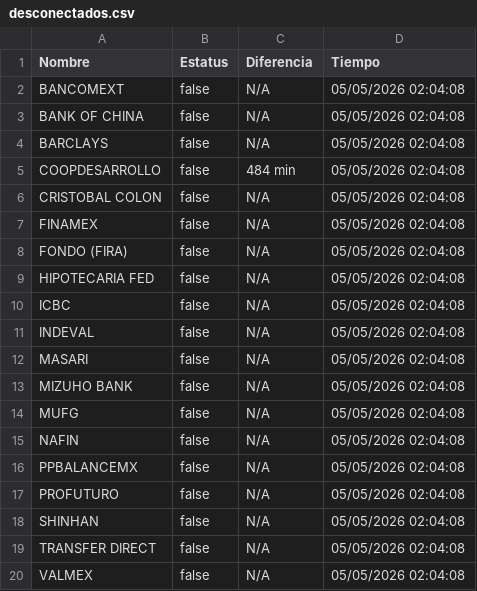
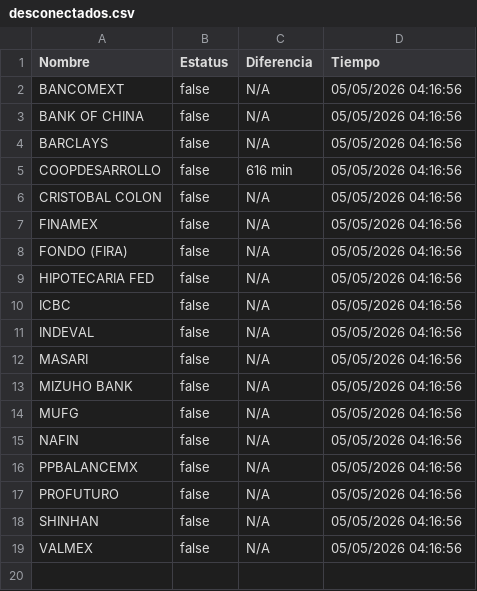
Before and after one commit to MoshiMoshi98/monspei-scrapper, a CSV file: salidas/desconectados.csv, drawn as a sheet.

```diff
--- a/salidas/desconectados.csv
+++ b/salidas/desconectados.csv
@@ -1,20 +1,19 @@
 Nombre,Estatus,Diferencia,Tiempo
-"BANCOMEXT",false,N/A,05/05/2026 02:04:08
-"BANK OF CHINA",false,N/A,05/05/2026 02:04:08
-"BARCLAYS",false,N/A,05/05/2026 02:04:08
-"COOPDESARROLLO",false,484 min,05/05/2026 02:04:08
-"CRISTOBAL COLON",false,N/A,05/05/2026 02:04:08
-"FINAMEX",false,N/A,05/05/2026 02:04:08
-"FONDO (FIRA)",false,N/A,05/05/2026 02:04:08
-"HIPOTECARIA FED",false,N/A,05/05/2026 02:04:08
-"ICBC",false,N/A,05/05/2026 02:04:08
-"INDEVAL",false,N/A,05/05/2026 02:04:08
-"MASARI",false,N/A,05/05/2026 02:04:08
-"MIZUHO BANK",false,N/A,05/05/2026 02:04:08
-"MUFG",false,N/A,05/05/2026 02:04:08
-"NAFIN",false,N/A,05/05/2026 02:04:08
-"PPBALANCEMX",false,N/A,05/05/2026 02:04:08
-"PROFUTURO",false,N/A,05/05/2026 02:04:08
-"SHINHAN",false,N/A,05/05/2026 02:04:08
-"TRANSFER DIRECT",false,N/A,05/05/2026 02:04:08
-"VALMEX",false,N/A,05/05/2026 02:04:08
+"BANCOMEXT",false,N/A,05/05/2026 04:16:56
+"BANK OF CHINA",false,N/A,05/05/2026 04:16:56
+"BARCLAYS",false,N/A,05/05/2026 04:16:56
+"COOPDESARROLLO",false,616 min,05/05/2026 04:16:56
+"CRISTOBAL COLON",false,N/A,05/05/2026 04:16:56
+"FINAMEX",false,N/A,05/05/2026 04:16:56
+"FONDO (FIRA)",false,N/A,05/05/2026 04:16:56
+"HIPOTECARIA FED",false,N/A,05/05/2026 04:16:56
+"ICBC",false,N/A,05/05/2026 04:16:56
+"INDEVAL",false,N/A,05/05/2026 04:16:56
+"MASARI",false,N/A,05/05/2026 04:16:56
+"MIZUHO BANK",false,N/A,05/05/2026 04:16:56
+"MUFG",false,N/A,05/05/2026 04:16:56
+"NAFIN",false,N/A,05/05/2026 04:16:56
+"PPBALANCEMX",false,N/A,05/05/2026 04:16:56
+"PROFUTURO",false,N/A,05/05/2026 04:16:56
+"SHINHAN",false,N/A,05/05/2026 04:16:56
+"VALMEX",false,N/A,05/05/2026 04:16:56
```
Also changed, not shown: salidas/all.csv, 2 other files.
